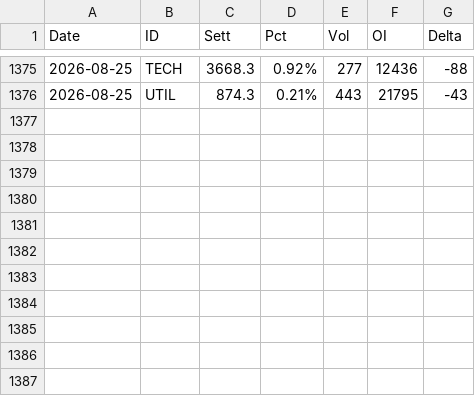
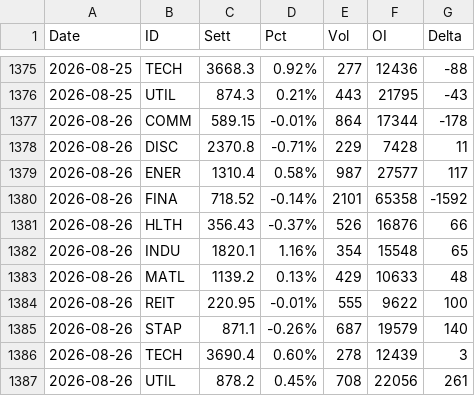
Before and after one commit to jianhuaa/fx-telegram-bot, a CSV file: spdr_sectors_history.csv, drawn as a sheet; only a part is shown, gaps mark what is left out; the diff names each change by its address in the sheet, - before the commit and + after, or states it on an @@ line.

```diff
--- a/spdr_sectors_history.csv
+++ b/spdr_sectors_history.csv
+row 1377: 2026-08-26 | COMM | 589.15 | -0.01% | 864 | 17344 | -178
+row 1378: 2026-08-26 | DISC | 2370.8 | -0.71% | 229 | 7428 | 11
+row 1379: 2026-08-26 | ENER | 1310.4 | 0.58% | 987 | 27577 | 117
+row 1380: 2026-08-26 | FINA | 718.52 | -0.14% | 2101 | 65358 | -1592
+row 1381: 2026-08-26 | HLTH | 356.43 | -0.37% | 526 | 16876 | 66
+row 1382: 2026-08-26 | INDU | 1820.1 | 1.16% | 354 | 15548 | 65
+row 1383: 2026-08-26 | MATL | 1139.2 | 0.13% | 429 | 10633 | 48
+row 1384: 2026-08-26 | REIT | 220.95 | -0.01% | 555 | 9622 | 100
+row 1385: 2026-08-26 | STAP | 871.1 | -0.26% | 687 | 19579 | 140
+row 1386: 2026-08-26 | TECH | 3690.4 | 0.60% | 278 | 12439 | 3
+row 1387: 2026-08-26 | UTIL | 878.2 | 0.45% | 708 | 22056 | 261
```
Also changed, not shown: bitcoin_history.csv.
